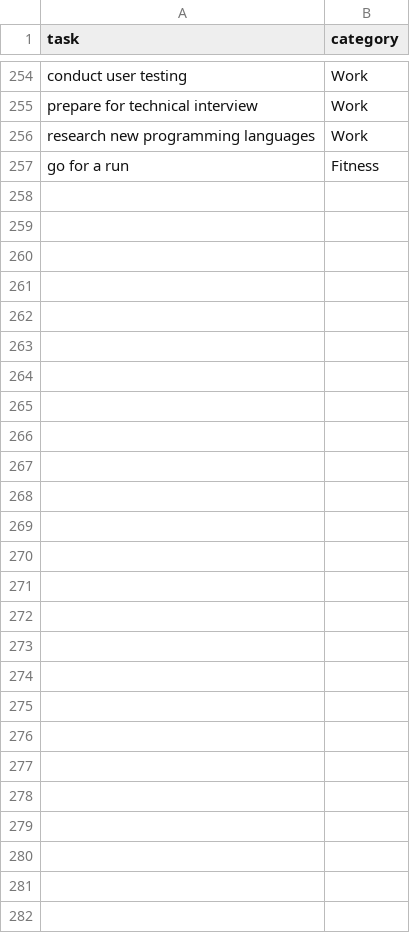
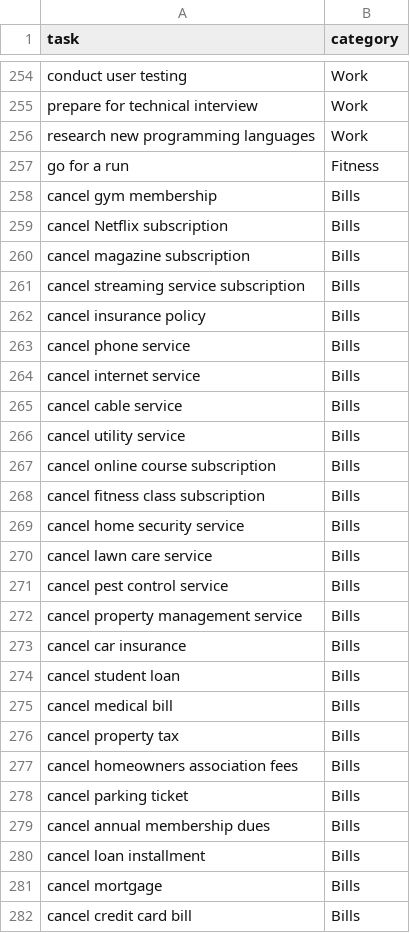
Before and after one commit to Cbuen/JobTrain-Task_Management_System, a CSV file: task_data.csv, drawn as a sheet; only a part is shown, gaps mark what is left out.

Commit message:
Updated Learning Model to SVM() Adjusted Data

```diff
--- a/task_data.csv
+++ b/task_data.csv
@@ -257 +257,26 @@ research new programming languages,Work
 go for a run,Fitness
+cancel gym membership,Bills
+cancel Netflix subscription,Bills
+cancel magazine subscription,Bills
+cancel streaming service subscription,Bills
+cancel insurance policy,Bills
+cancel phone service,Bills
+cancel internet service,Bills
+cancel cable service,Bills
+cancel utility service,Bills
+cancel online course subscription,Bills
+cancel fitness class subscription,Bills
+cancel home security service,Bills
+cancel lawn care service,Bills
+cancel pest control service,Bills
+cancel property management service,Bills
+cancel car insurance,Bills
+cancel student loan,Bills
+cancel medical bill,Bills
+cancel property tax,Bills
+cancel homeowners association fees,Bills
+cancel parking ticket,Bills
+cancel annual membership dues,Bills
+cancel loan installment,Bills
+cancel mortgage,Bills
+cancel credit card bill,Bills
```
Also changed, not shown: 1 other file.
